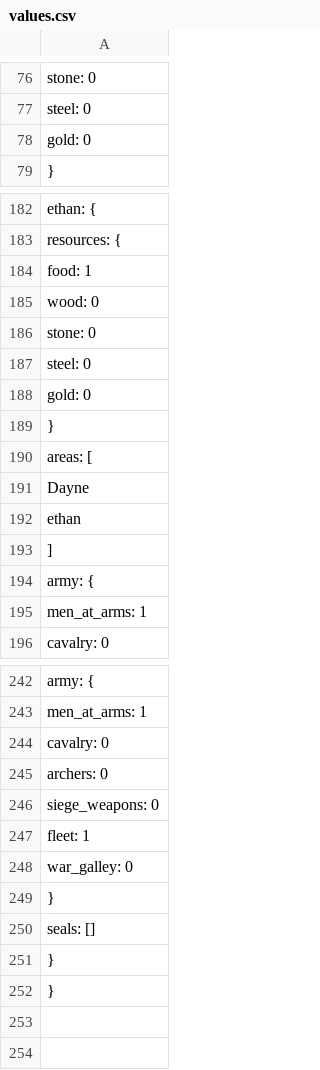
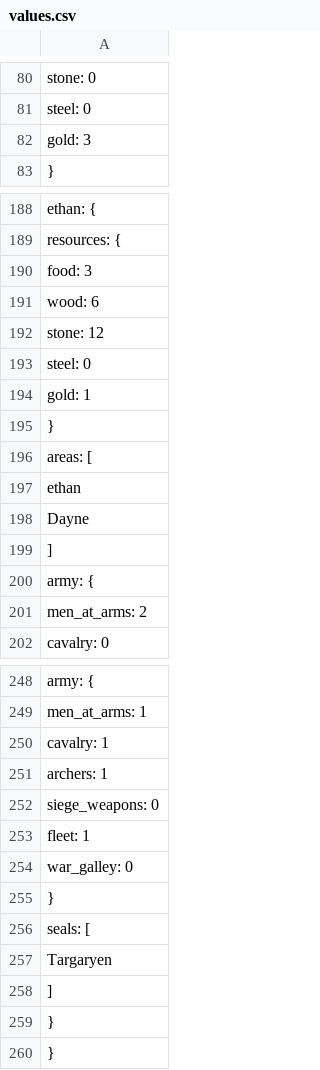
Before and after one commit to zcabeto/GOTBOT, a CSV file: values.csv, drawn as a sheet; only a part is shown, gaps mark what is left out; the diff covers the shown part only.

```diff
--- a/values.csv
+++ b/values.csv
@@ -77,3 +81,3 @@
       "steel": 0,
-      "gold": 0
+      "gold": 3
     },
@@ -183,8 +189,9 @@
     "resources": {
-      "food": 1,
-      "wood": 0,
-      "stone": 0,
+      "food": 3,
+      "wood": 6,
+      "stone": 12,
       "steel": 0,
-      "gold": 0
+      "gold": 1
     },
     "areas": [
+      "ethan",
@@ -192,5 +199,4 @@
-      "ethan"
     ],
     "army": {
-      "men_at_arms": 1,
+      "men_at_arms": 2,
       "cavalry": 0,
@@ -243,4 +249,4 @@
       "men_at_arms": 1,
-      "cavalry": 0,
-      "archers": 0,
+      "cavalry": 1,
+      "archers": 1,
       "siege_weapons": 0,
@@ -249,3 +255,5 @@
     },
-    "seals": []
+    "seals": [
+      "Targaryen"
+    ]
   }
```
Also changed, not shown: 13 added rows, 7 removed rows, 49 moved rows and 14 edited cells elsewhere in this file.
